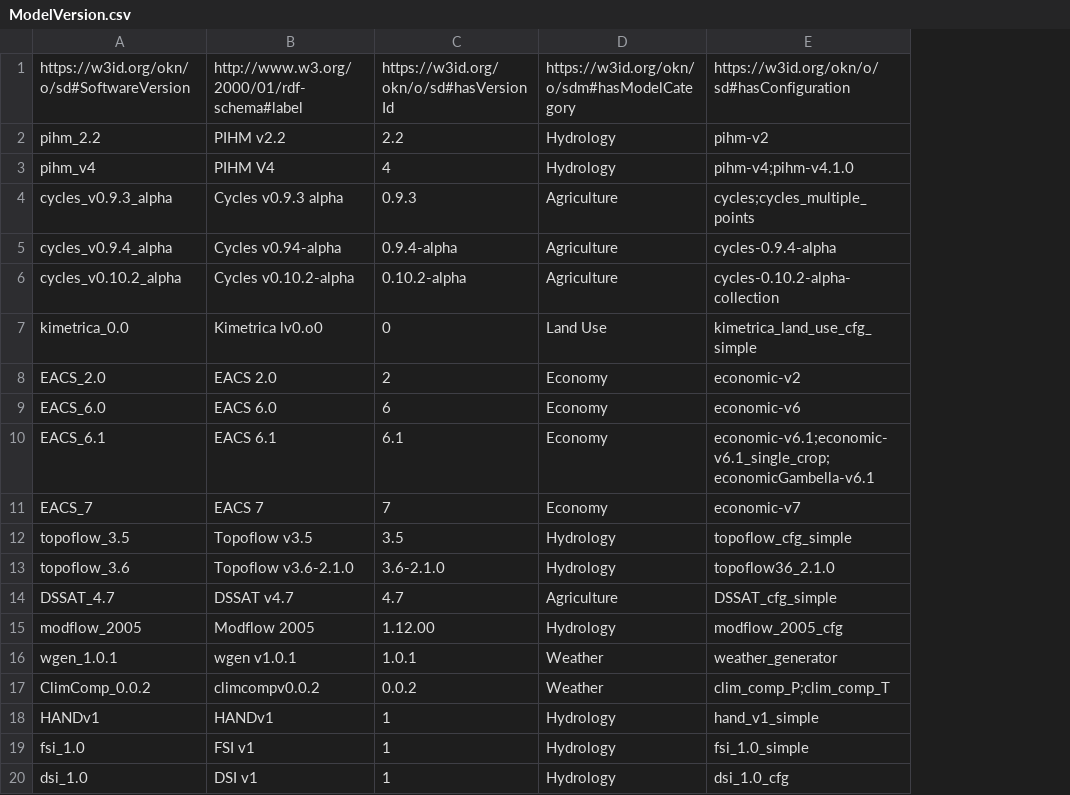
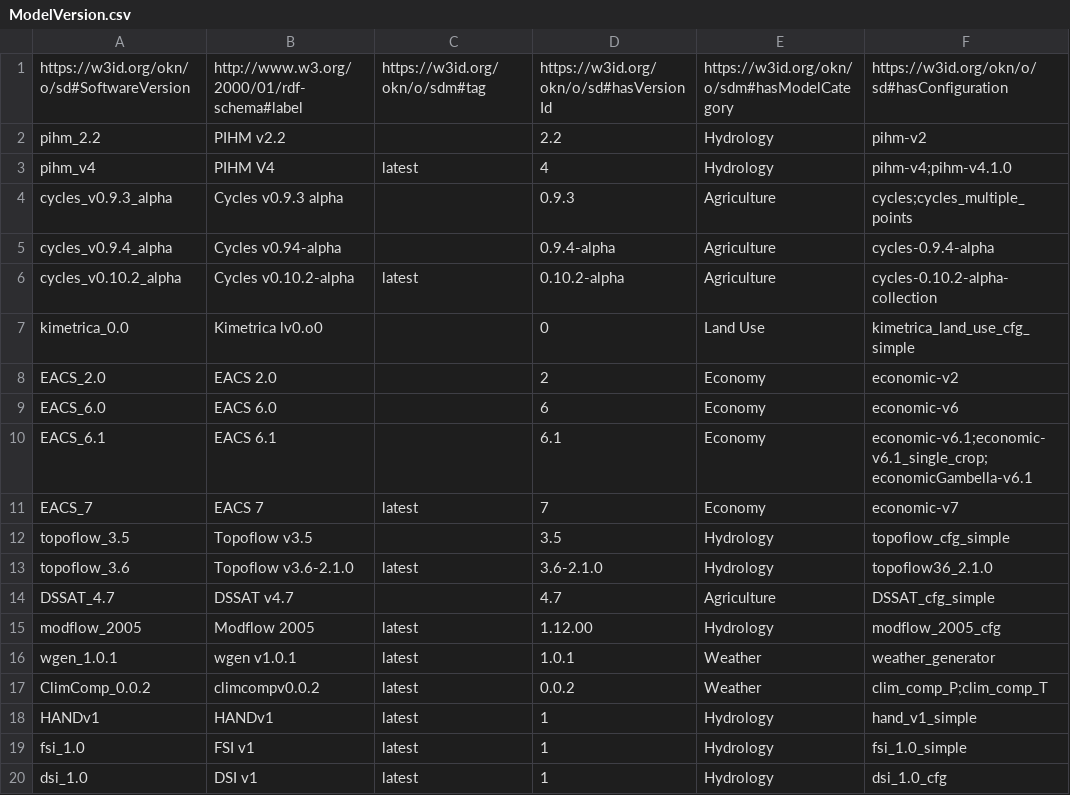
Before and after one commit to mintproject/ModelCatalog, a CSV file: Data/ModelVersion.csv, drawn as a sheet; only a part is shown; the diff names each change by its address in the sheet, - before the commit and + after, or states it on an @@ line.

```diff
--- a/Data/ModelVersion.csv
+++ b/Data/ModelVersion.csv
+column C, rows 1-20: https://w3id.org/okn/o/sdm#tag |  | latest |  |  | latest |  |  |  |  | latest |  | latest |  | latest | latest | latest | latest | latest | latest
```
Also changed, not shown: Data/CAG.csv, Data/ModelConfiguration.csv, 5 other files.
